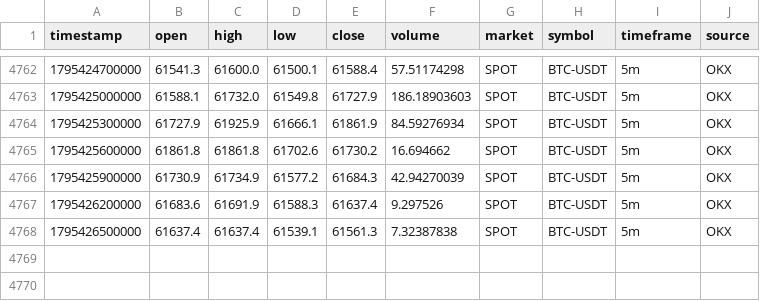
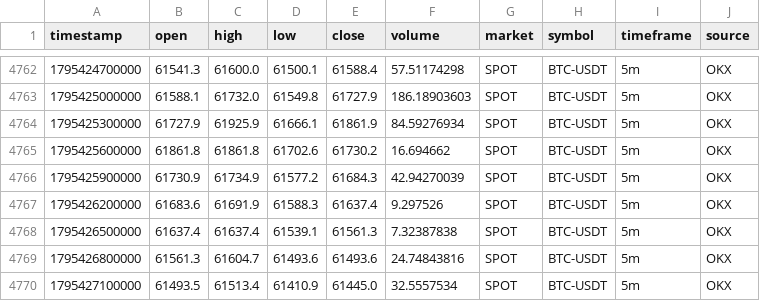
Before and after one commit to rashidhorri23-gif/ai-crypto-trading_system, a CSV file: Data/Archive/BTC_USDT_SPOT_5m.csv, drawn as a sheet; only a part is shown, gaps mark what is left out; the diff names each change by its address in the sheet, - before the commit and + after, or states it on an @@ line.

```diff
--- a/Data/Archive/BTC_USDT_SPOT_5m.csv
+++ b/Data/Archive/BTC_USDT_SPOT_5m.csv
+row 4769: 1795426800000 | 61561.3 | 61604.7 | 61493.6 | 61493.6 | 24.74843816 | SPOT | BTC-USDT | 5m | OKX
+row 4770: 1795427100000 | 61493.5 | 61513.4 | 61410.9 | 61445.0 | 32.5557534 | SPOT | BTC-USDT | 5m | OKX
```
Also changed, not shown: Data/Archive/BTC_USDT_SPOT_15m.csv.
